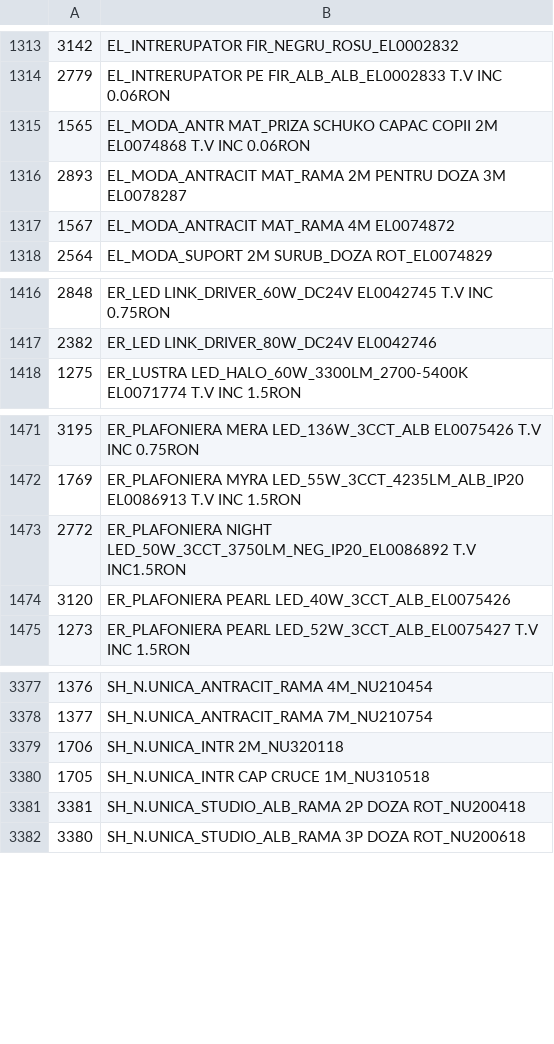
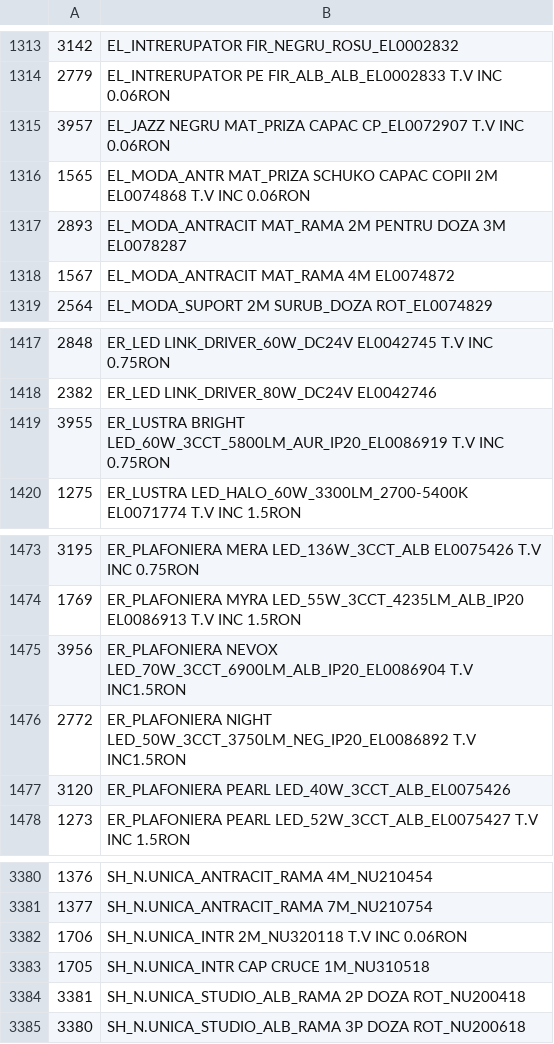
Before and after one commit to Rert90/site-casa-marcat, a CSV file: date.csv, drawn as a sheet; only a part is shown, gaps mark what is left out.

Commit message:
Add new product entries to date.csv
Added new product entries with pricing information.

```diff
--- a/date.csv
+++ b/date.csv
@@ -1314,2 +1314,3 @@
 2779;EL_INTRERUPATOR PE FIR_ALB_ALB_EL0002833 T.V INC 0.06RON
+3957;EL_JAZZ NEGRU MAT_PRIZA CAPAC CP_EL0072907 T.V INC 0.06RON
 1565;EL_MODA_ANTR MAT_PRIZA SCHUKO CAPAC COPII 2M EL0074868 T.V INC 0.06RON
@@ -1417,2 +1418,3 @@
 2382;ER_LED LINK_DRIVER_80W_DC24V EL0042746
+3955;ER_LUSTRA BRIGHT LED_60W_3CCT_5800LM_AUR_IP20_EL0086919 T.V INC 0.75RON
 1275;ER_LUSTRA LED_HALO_60W_3300LM_2700-5400K EL0071774 T.V INC 1.5RON
@@ -1472,2 +1474,3 @@
 1769;ER_PLAFONIERA MYRA LED_55W_3CCT_4235LM_ALB_IP20 EL0086913 T.V INC 1.5RON
+3956;ER_PLAFONIERA NEVOX LED_70W_3CCT_6900LM_ALB_IP20_EL0086904 T.V INC1.5RON
 2772;ER_PLAFONIERA NIGHT LED_50W_3CCT_3750LM_NEG_IP20_EL0086892 T.V INC1.5RON
@@ -3378,3 +3381,3 @@
 1377;SH_N.UNICA_ANTRACIT_RAMA 7M_NU210754
-1706;SH_N.UNICA_INTR 2M_NU320118
+1706;SH_N.UNICA_INTR 2M_NU320118 T.V INC 0.06RON
 1705;SH_N.UNICA_INTR CAP CRUCE 1M_NU310518
```
